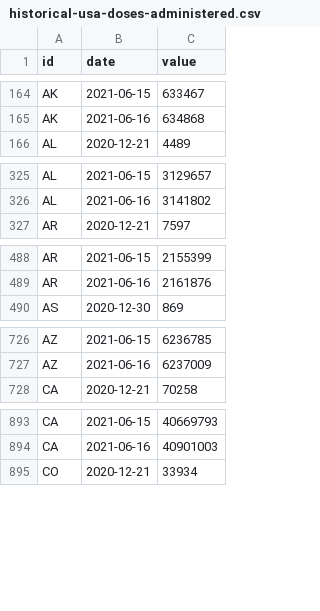
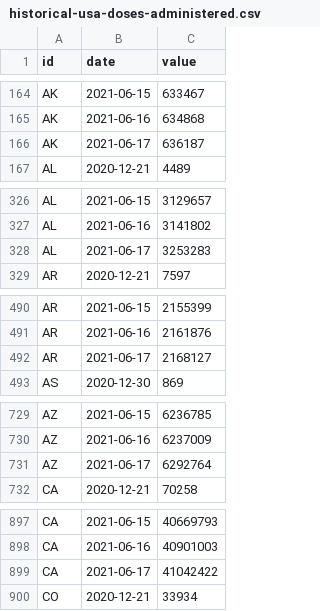
Before and after one commit to BloombergGraphics/covid-vaccine-tracker-data, a CSV file: data/historical-usa-doses-administered.csv, drawn as a sheet; only a part is shown, gaps mark what is left out; the diff covers the shown part only.

```diff
--- a/data/historical-usa-doses-administered.csv
+++ b/data/historical-usa-doses-administered.csv
@@ -165,2 +165,3 @@ AK,2021-06-15,633467
 AK,2021-06-16,634868
+AK,2021-06-17,636187
 AL,2020-12-21,4489
@@ -326,2 +327,3 @@ AL,2021-06-15,3129657
 AL,2021-06-16,3141802
+AL,2021-06-17,3253283
 AR,2020-12-21,7597
@@ -489,2 +491,3 @@ AR,2021-06-15,2155399
 AR,2021-06-16,2161876
+AR,2021-06-17,2168127
 AS,2020-12-30,869
@@ -727,2 +730,3 @@ AZ,2021-06-15,6236785
 AZ,2021-06-16,6237009
+AZ,2021-06-17,6292764
 CA,2020-12-21,70258
@@ -894,2 +898,3 @@ CA,2021-06-15,40669793
 CA,2021-06-16,40901003
+CA,2021-06-17,41042422
 CO,2020-12-21,33934
```
Also changed, not shown: 59 added rows elsewhere in this file, data/current-global.csv, data/current-usa.csv, 2 other files.
